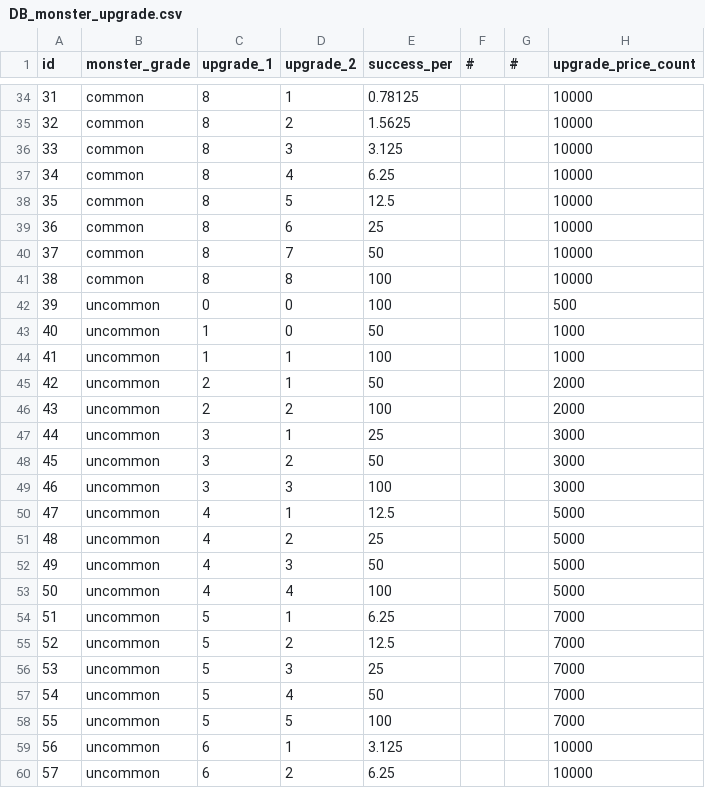
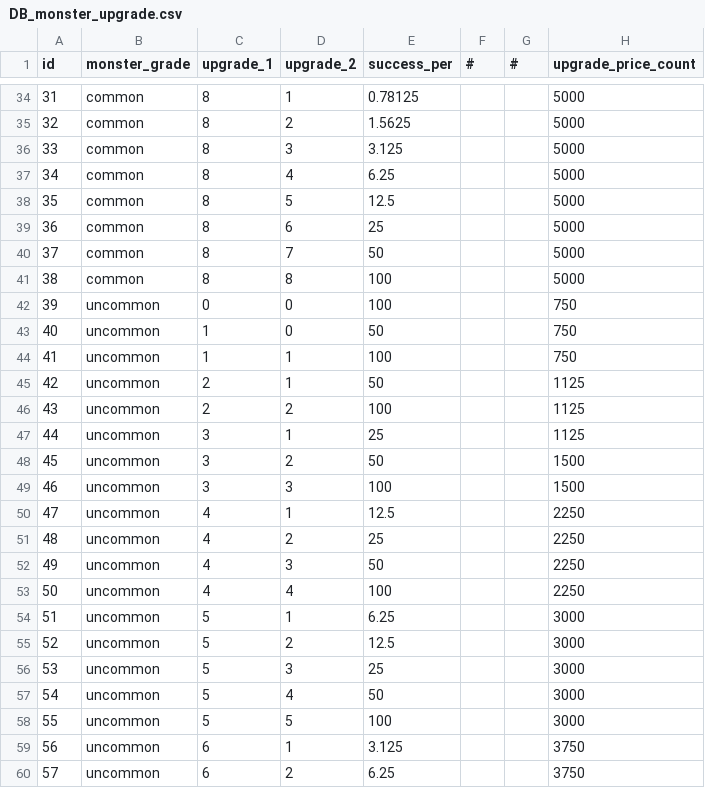
Before and after one commit to DevToothCrew/UnlimitedTower, a CSV file: UnlimitedTowerClient/TowerMain/UnlimitedTower/Assets/Resources/CSV/DB_monster_upgrade.csv, drawn as a sheet; only a part is shown, gaps mark what is left out; the diff covers the shown part only; the diff names each change by its address in the sheet, - before the commit and + after, or states it on an @@ line.

```diff
--- a/UnlimitedTowerClient/TowerMain/UnlimitedTower/Assets/Resources/CSV/DB_monster_upgrade.csv
+++ b/UnlimitedTowerClient/TowerMain/UnlimitedTower/Assets/Resources/CSV/DB_monster_upgrade.csv
-H34:H41 (upgrade_price_count): 10000
+H34:H41 (upgrade_price_count): 5000
-H42 (upgrade_price_count): 500
+H42 (upgrade_price_count): 750
-H43:H44 (upgrade_price_count): 1000
+H43:H44 (upgrade_price_count): 750
-H45:H46 (upgrade_price_count): 2000
+H45:H46 (upgrade_price_count): 1125
-H47 (upgrade_price_count): 3000
+H47 (upgrade_price_count): 1125
-H48:H49 (upgrade_price_count): 3000
+H48:H49 (upgrade_price_count): 1500
-H50:H53 (upgrade_price_count): 5000
+H50:H53 (upgrade_price_count): 2250
-H54:H58 (upgrade_price_count): 7000
+H54:H58 (upgrade_price_count): 3000
-H59:H60 (upgrade_price_count): 10000
+H59:H60 (upgrade_price_count): 3750
```
Also changed, not shown: 160 edited cells elsewhere in this file, UnlimitedTowerClient/TowerMain/UnlimitedTower/Assets/Resources/CSV/DB_monster.csv, UnlimitedTowerClient/TowerMain/UnlimitedTower/Assets/Resources/CSV/DB_stage_enemy.csv, 6 other files.
